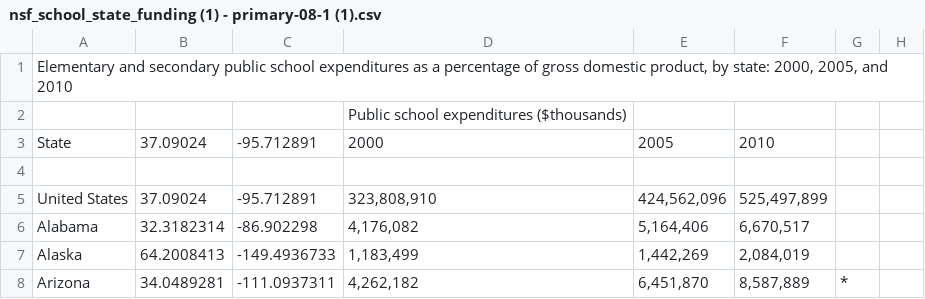
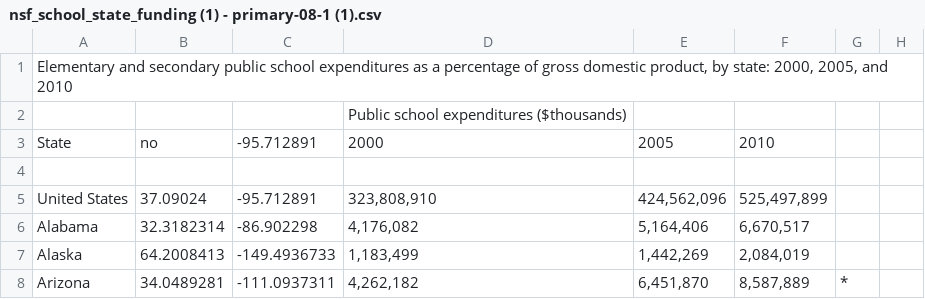
Before and after one commit to CodeChanning/stem_map, a CSV file: stem_map_data/nsf_school_state_funding (1) - primary-08-1 (1).csv, drawn as a sheet; only a part is shown; the diff names each change by its address in the sheet, - before the commit and + after, or states it on an @@ line.

Commit message:
Update nsf_school_state_funding (1) - primary-08-1 (1).csv

```diff
--- a/stem_map_data/nsf_school_state_funding (1) - primary-08-1 (1).csv
+++ b/stem_map_data/nsf_school_state_funding (1) - primary-08-1 (1).csv
-B3: 37.09024
+B3: no
```
